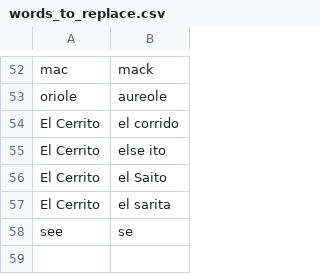
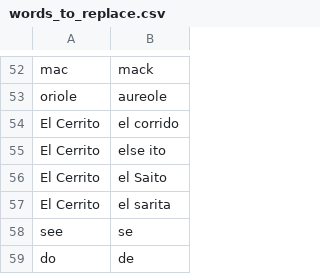
Before and after one commit to davidsgrogan/knausj_talon, a CSV file: settings/words_to_replace.csv, drawn as a sheet; only a part is shown, gaps mark what is left out; the diff names each change by its address in the sheet, - before the commit and + after, or states it on an @@ line.

```diff
--- a/settings/words_to_replace.csv
+++ b/settings/words_to_replace.csv
+row 59: do | de
```
Also changed, not shown: settings/additional_words.csv, 2 other files.
